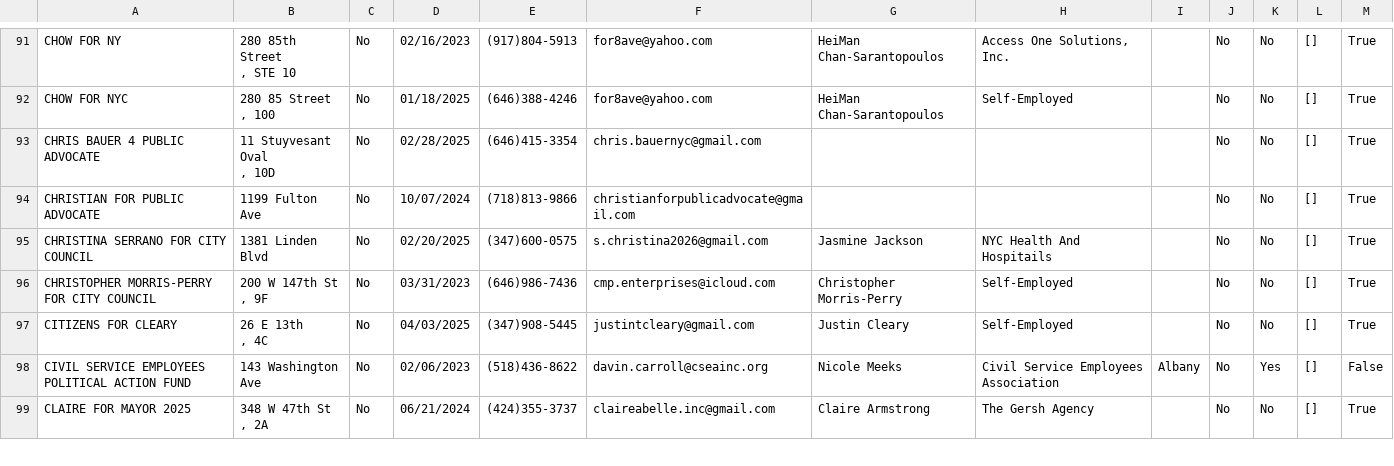
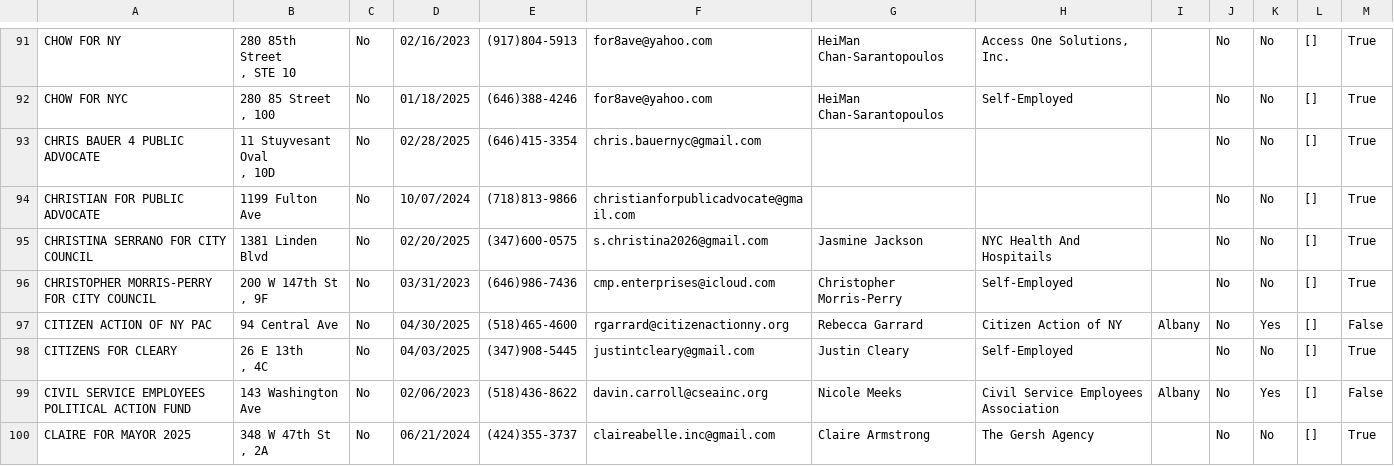
Before and after one commit to fedex1/campaign-tracker, a CSV file: committees.csv, drawn as a sheet; only a part is shown, gaps mark what is left out; the diff covers the shown part only.

```diff
--- a/committees.csv
+++ b/committees.csv
@@ -145,2 +145,3 @@ CHRISTOPHER MORRIS-PERRY FOR CITY COUNCIL,"200  W 147th St
 ,  9F",No,03/31/2023,(646)986-7436,cmp.enterprises@icloud.com,Christopher  Morris-Perry,Self-Employed,,No,No,[],True
+CITIZEN ACTION OF NY PAC,94  Central Ave,No,04/30/2025,(518)465-4600,rgarrard@citizenactionny.org,Rebecca  Garrard,Citizen Action of NY,Albany,No,Yes,[],False
 CITIZENS FOR CLEARY,"26  E 13th
```
Also changed, not shown: 1 added row and 8 edited cells elsewhere in this file, nyccfb_info_public_reports_candidate_25.htm.csv, nyccfb_info_public_reports_pclt_25.htm.csv, 1 other file.
